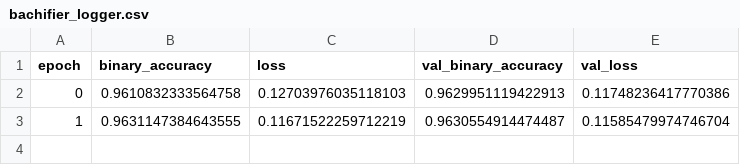
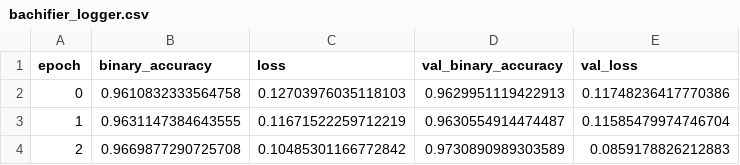
Before and after one commit to maximoskp/bachifier, a CSV file: models/bachifier_logger.csv, drawn as a sheet; the diff names each change by its address in the sheet, - before the commit and + after, or states it on an @@ line.

Commit message:
ignoring models

```diff
--- a/models/bachifier_logger.csv
+++ b/models/bachifier_logger.csv
+row 4: 2 | 0.9669877290725708 | 0.10485301166772842 | 0.9730890989303589 | 0.0859178826212883
```
Also changed, not shown: 2 other files.
